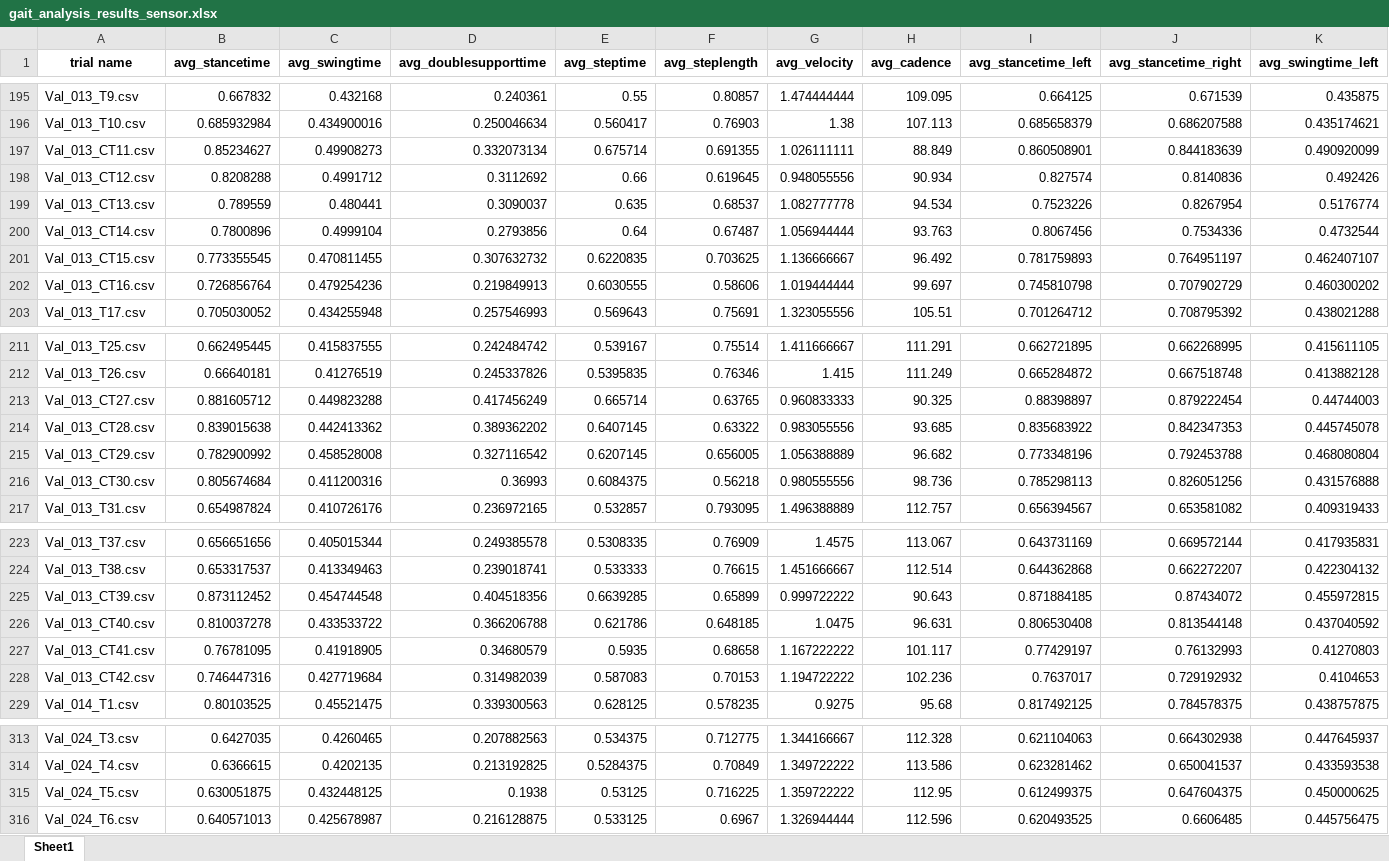
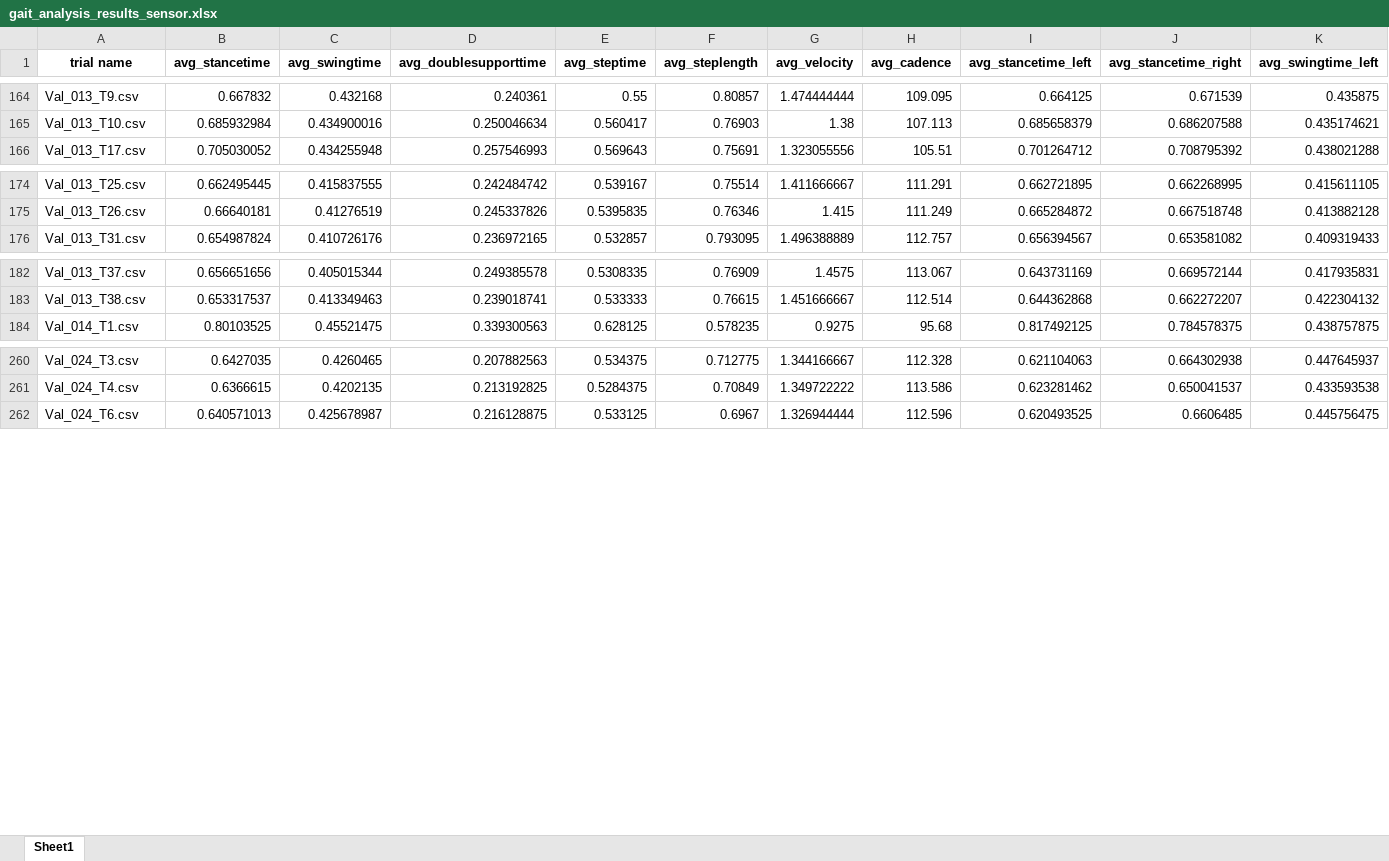
Before and after one commit to mea-lab/GaitValidation, an Excel workbook: feature output/large model/gait_analysis_results_sensor.xlsx, sheet Sheet1, drawn as a sheet; only a part is shown, gaps mark what is left out; values as stored, in another font and other column widths than the file's, no borders; rows hold the shown columns only; the diff covers the shown part only; the diff names each change by its address in the sheet, - before the commit and + after, or states it on an @@ line.

```diff
--- a/feature output/large model/gait_analysis_results_sensor.xlsx (sheet Sheet1)
+++ b/feature output/large model/gait_analysis_results_sensor.xlsx (sheet Sheet1)
-row 197: Val_013_CT11.csv | 0.85234627 | 0.49908273 | 0.332073134 | 0.675714 | 0.691355 | 1.026111111 | 88.849 | 0.860508901 | 0.844183639 | 0.490920099
-row 198: Val_013_CT12.csv | 0.8208288 | 0.4991712 | 0.3112692 | 0.66 | 0.619645 | 0.948055556 | 90.934 | 0.827574 | 0.8140836 | 0.492426
-row 199: Val_013_CT13.csv | 0.789559 | 0.480441 | 0.3090037 | 0.635 | 0.68537 | 1.082777778 | 94.534 | 0.7523226 | 0.8267954 | 0.5176774
-row 200: Val_013_CT14.csv | 0.7800896 | 0.4999104 | 0.2793856 | 0.64 | 0.67487 | 1.056944444 | 93.763 | 0.8067456 | 0.7534336 | 0.4732544
-row 201: Val_013_CT15.csv | 0.773355545 | 0.470811455 | 0.307632732 | 0.6220835 | 0.703625 | 1.136666667 | 96.492 | 0.781759893 | 0.764951197 | 0.462407107
-row 202: Val_013_CT16.csv | 0.726856764 | 0.479254236 | 0.219849913 | 0.6030555 | 0.58606 | 1.019444444 | 99.697 | 0.745810798 | 0.707902729 | 0.460300202
-row 213: Val_013_CT27.csv | 0.881605712 | 0.449823288 | 0.417456249 | 0.665714 | 0.63765 | 0.960833333 | 90.325 | 0.88398897 | 0.879222454 | 0.44744003
-row 214: Val_013_CT28.csv | 0.839015638 | 0.442413362 | 0.389362202 | 0.6407145 | 0.63322 | 0.983055556 | 93.685 | 0.835683922 | 0.842347353 | 0.445745078
-row 215: Val_013_CT29.csv | 0.782900992 | 0.458528008 | 0.327116542 | 0.6207145 | 0.656005 | 1.056388889 | 96.682 | 0.773348196 | 0.792453788 | 0.468080804
-row 216: Val_013_CT30.csv | 0.805674684 | 0.411200316 | 0.36993 | 0.6084375 | 0.56218 | 0.980555556 | 98.736 | 0.785298113 | 0.826051256 | 0.431576888
-row 225: Val_013_CT39.csv | 0.873112452 | 0.454744548 | 0.404518356 | 0.6639285 | 0.65899 | 0.999722222 | 90.643 | 0.871884185 | 0.87434072 | 0.455972815
-row 226: Val_013_CT40.csv | 0.810037278 | 0.433533722 | 0.366206788 | 0.621786 | 0.648185 | 1.0475 | 96.631 | 0.806530408 | 0.813544148 | 0.437040592
-row 227: Val_013_CT41.csv | 0.76781095 | 0.41918905 | 0.34680579 | 0.5935 | 0.68658 | 1.167222222 | 101.117 | 0.77429197 | 0.76132993 | 0.41270803
-row 228: Val_013_CT42.csv | 0.746447316 | 0.427719684 | 0.314982039 | 0.587083 | 0.70153 | 1.194722222 | 102.236 | 0.7637017 | 0.729192932 | 0.4104653
-row 315: Val_024_T5.csv | 0.630051875 | 0.432448125 | 0.1938 | 0.53125 | 0.716225 | 1.359722222 | 112.95 | 0.612499375 | 0.647604375 | 0.450000625
```
Also changed, not shown: 39 removed rows elsewhere in this sheet, LMM analysis/large model/sensor_all_df.xlsx, LMM analysis/small model/sensor_all_df_small.xlsx, 7 other files.
